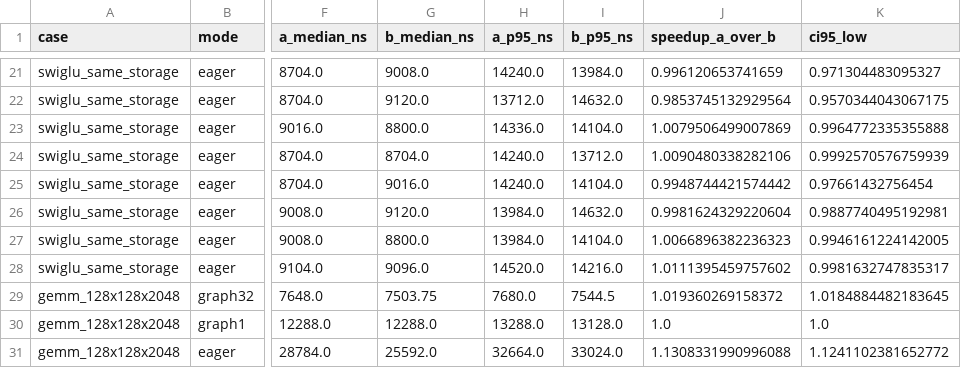
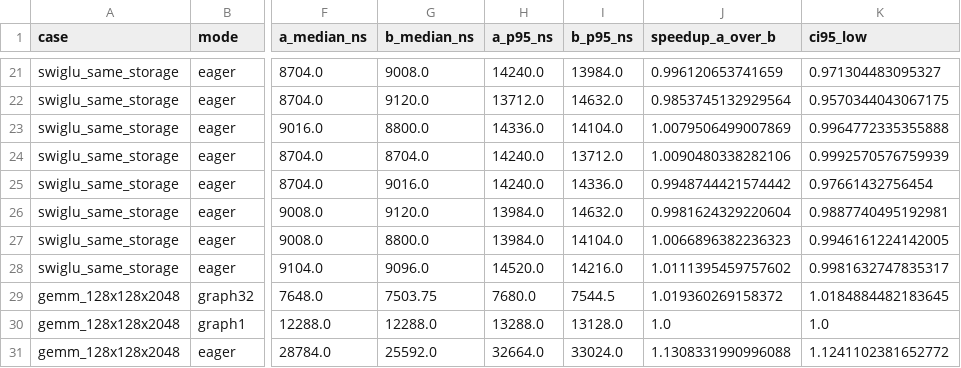
Before and after one commit to YOUessi/cuda-operator-lab, a CSV file: reports/research/kernel-policy-validation/20261006-audit/run02/summary.csv, drawn as a sheet; only a part is shown, gaps mark what is left out; the diff names each change by its address in the sheet, - before the commit and + after, or states it on an @@ line.

Commit message:
fix(data): restore exact run02 p95 value from raw generated CSV

```diff
--- a/reports/research/kernel-policy-validation/20261006-audit/run02/summary.csv
+++ b/reports/research/kernel-policy-validation/20261006-audit/run02/summary.csv
-I25 (b_p95_ns): 14104.0
+I25 (b_p95_ns): 14336.0
```
